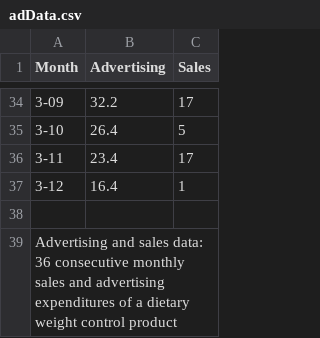
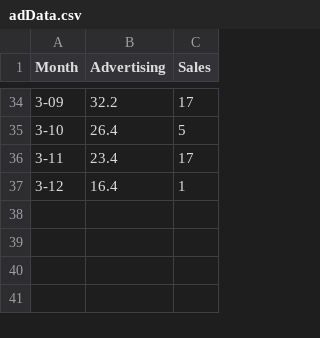
Before and after one commit to ruimir/SistemasAutonomos-DL, a CSV file: adData.csv, drawn as a sheet; only a part is shown, gaps mark what is left out; the diff names each change by its address in the sheet, - before the commit and + after, or states it on an @@ line.

```diff
--- a/adData.csv
+++ b/adData.csv
-row 38: (empty)
-row 39: Advertising and sales data: 36 consecutive monthly sales and advertising expenditures of a dietary weight control product
```
Also changed, not shown: 1 other file.
